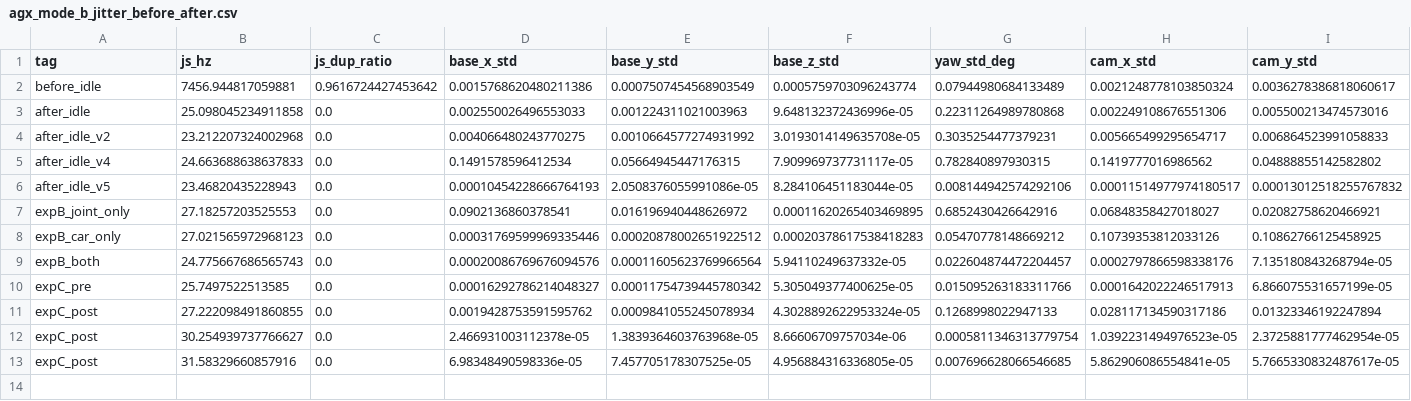
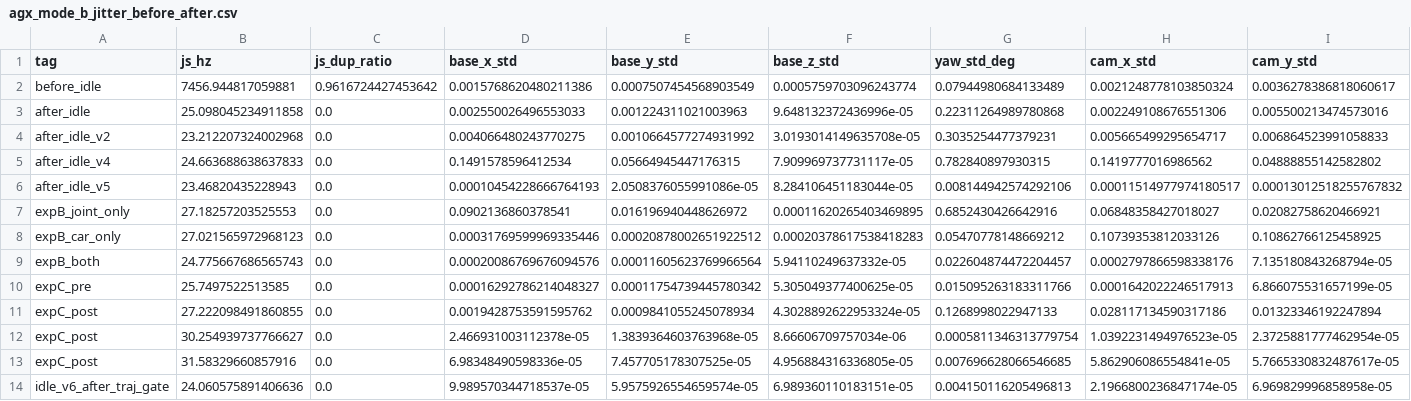
Before and after one commit to LiiiiPeggy/NBV_Mobilemanipulator, a CSV file: reports/agx_mode_b_jitter_before_after.csv, drawn as a sheet; only a part is shown; rows hold the shown columns only; the diff names each change by its address in the sheet, - before the commit and + after, or states it on an @@ line.

```diff
--- a/reports/agx_mode_b_jitter_before_after.csv
+++ b/reports/agx_mode_b_jitter_before_after.csv
+row 14: idle_v6_after_traj_gate | 24.060575891406636 | 0.0 | 9.989570344718537e-05 | 5.9575926554659574e-05 | 6.989360110183151e-05 | 0.004150116205496813 | 2.1966800236847174e-05 | 6.969829996858958e-05
```
Also changed, not shown: 12 other files.
